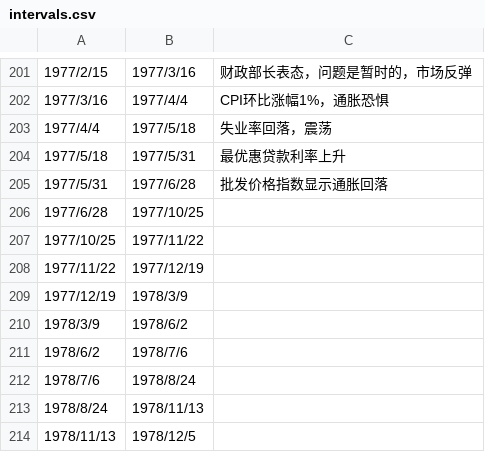
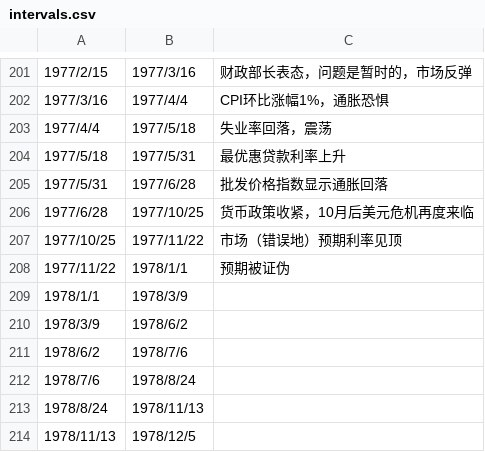
Before and after one commit to leocanada2007/us70, a CSV file: data/intervals.csv, drawn as a sheet; only a part is shown, gaps mark what is left out.

Commit message:
Update intervals.csv

```diff
--- a/data/intervals.csv
+++ b/data/intervals.csv
@@ -205,6 +205,6 @@
 1977/5/31,1977/6/28,批发价格指数显示通胀回落
-1977/6/28,1977/10/25,
-1977/10/25,1977/11/22,
-1977/11/22,1977/12/19,
-1977/12/19,1978/3/9,
+1977/6/28,1977/10/25,货币政策收紧，10月后美元危机再度来临
+1977/10/25,1977/11/22,市场（错误地）预期利率见顶
+1977/11/22,1978/1/1,预期被证伪
+1978/1/1,1978/3/9,
 1978/3/9,1978/6/2,
```
